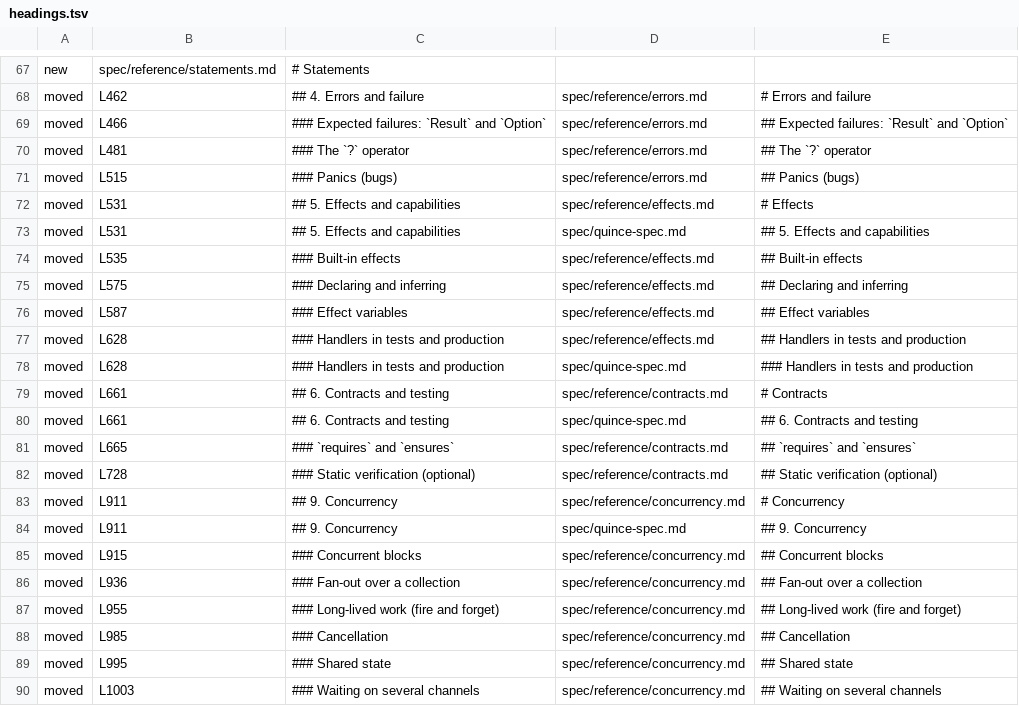
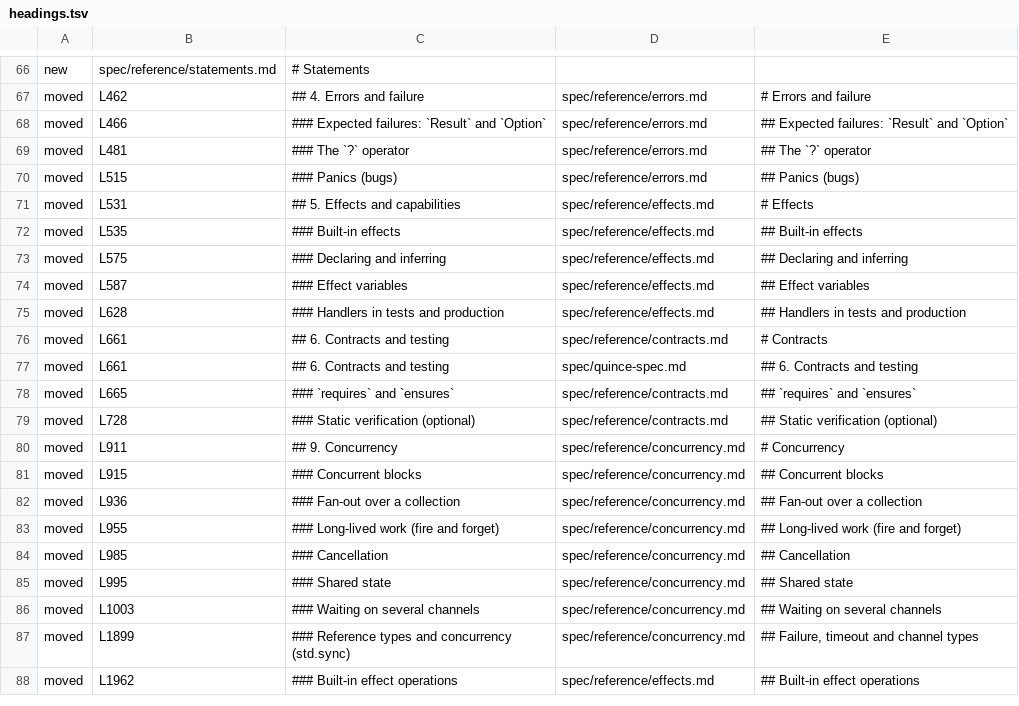
Before and after one commit to davidseybold/quince-lang, a TSV file: docs/design/spec-restructure/headings.tsv, drawn as a sheet; only a part is shown, gaps mark what is left out; the shorter side is filled out with more unchanged rows; the diff covers the shown part only.

```diff
--- a/docs/design/spec-restructure/headings.tsv
+++ b/docs/design/spec-restructure/headings.tsv
@@ -72,3 +71,2 @@ moved	L515	### Panics (bugs)	spec/reference/errors.md	## Panics (bugs)
 moved	L531	## 5. Effects and capabilities	spec/reference/effects.md	# Effects
-moved	L531	## 5. Effects and capabilities	spec/quince-spec.md	## 5. Effects and capabilities
 moved	L535	### Built-in effects	spec/reference/effects.md	## Built-in effects
@@ -77,3 +75,2 @@ moved	L587	### Effect variables	spec/reference/effects.md	## Effect variables
 moved	L628	### Handlers in tests and production	spec/reference/effects.md	## Handlers in tests and production
-moved	L628	### Handlers in tests and production	spec/quince-spec.md	### Handlers in tests and production
 moved	L661	## 6. Contracts and testing	spec/reference/contracts.md	# Contracts
@@ -83,3 +80,2 @@ moved	L728	### Static verification (optional)	spec/reference/contracts.md	## Sta
 moved	L911	## 9. Concurrency	spec/reference/concurrency.md	# Concurrency
-moved	L911	## 9. Concurrency	spec/quince-spec.md	## 9. Concurrency
 moved	L915	### Concurrent blocks	spec/reference/concurrency.md	## Concurrent blocks
```
Also changed, not shown: 22 added rows, 1 removed row and 3 edited cells elsewhere in this file, 15 other files.
